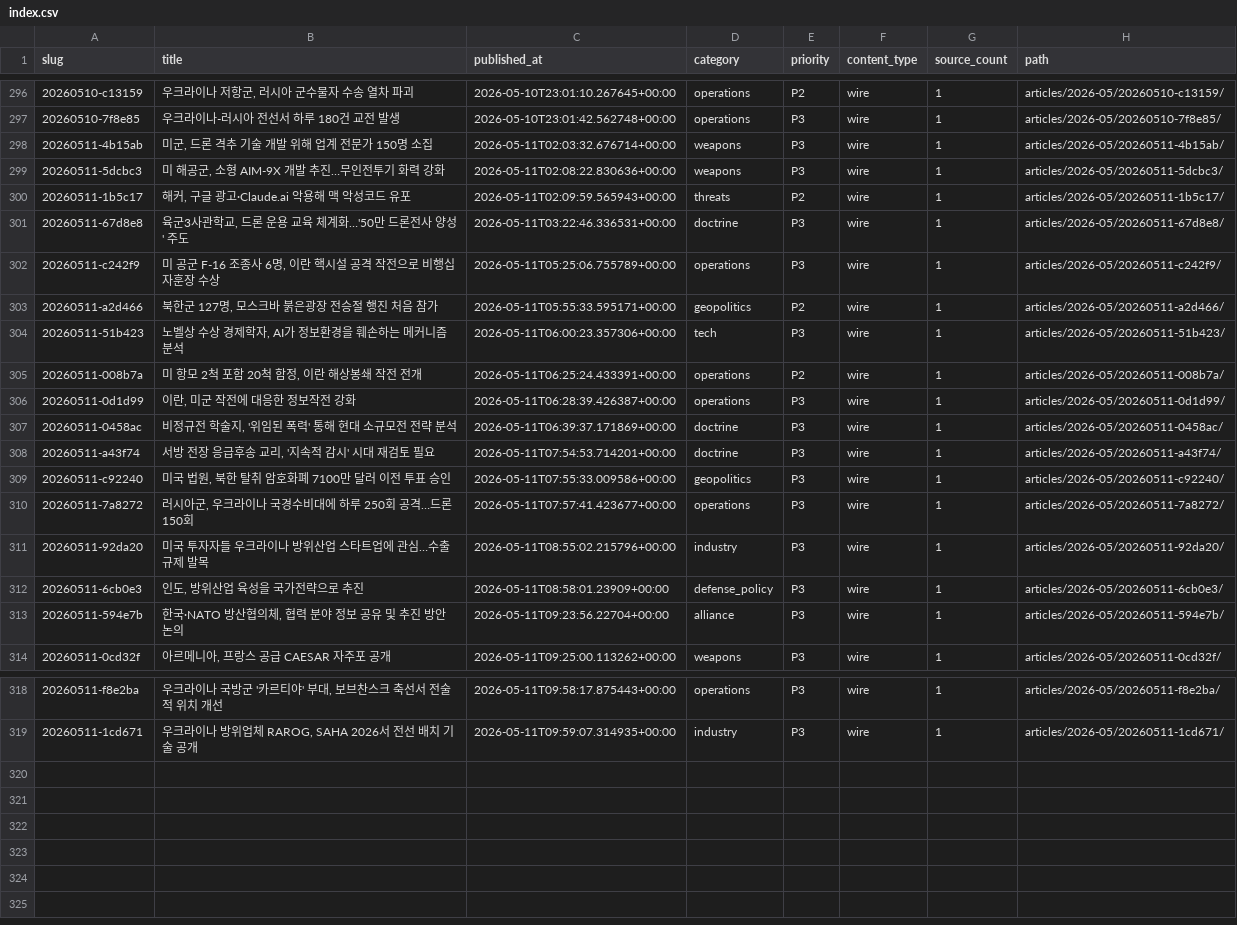
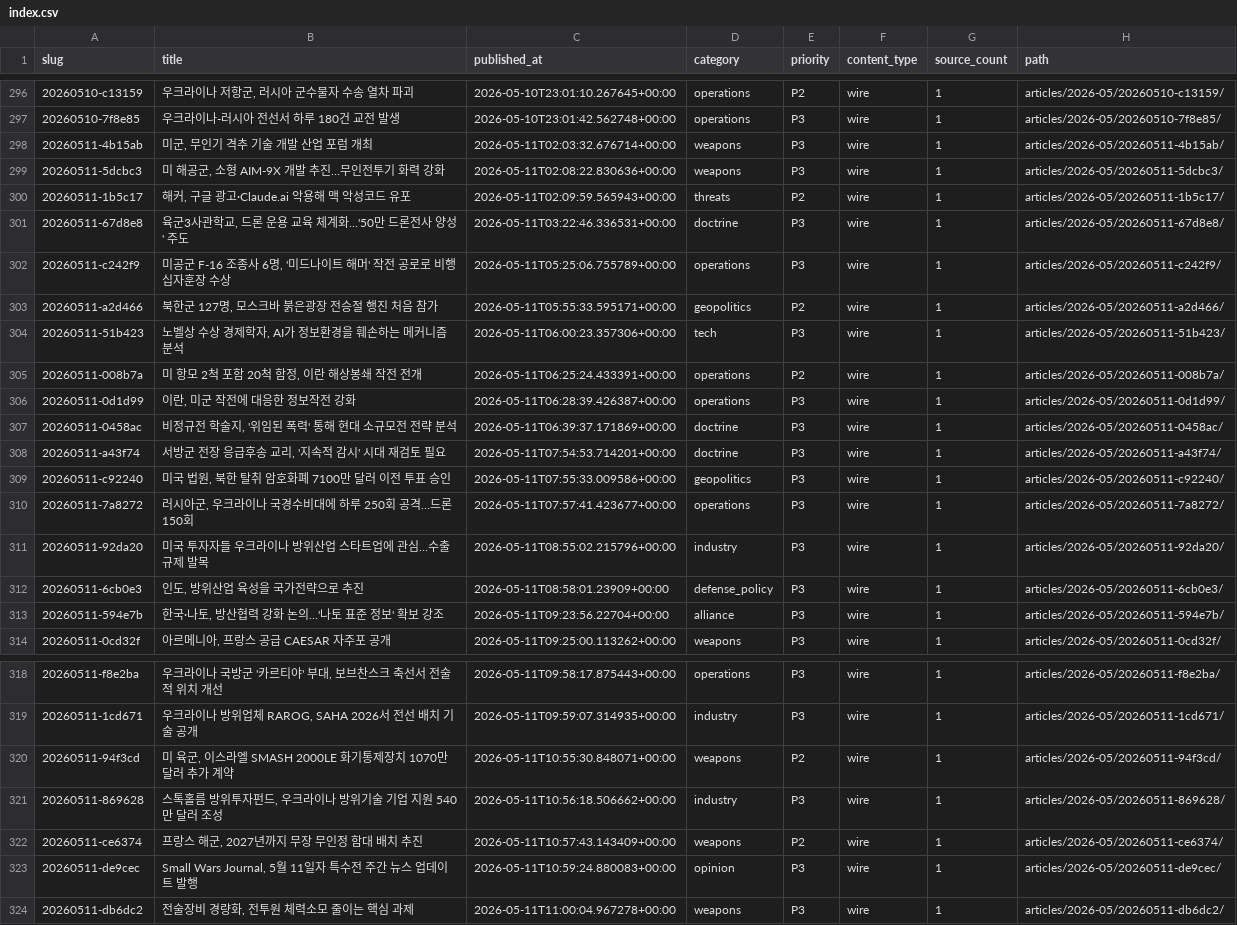
Before and after one commit to CombatSociety/data, a CSV file: index.csv, drawn as a sheet; only a part is shown, gaps mark what is left out.

Commit message:
mirror: 323 articles + 8 briefs @ 2026-05-11 20:15 KST

```diff
--- a/index.csv
+++ b/index.csv
@@ -297,3 +297,3 @@ slug,title,published_at,category,priority,content_type,source_count,path
 20260510-7f8e85,우크라이나-러시아 전선서 하루 180건 교전 발생,2026-05-10T23:01:42.562748+00:00,operations,P3,wire,1,articles/2026-05/20260510-7f8e85/
-20260511-4b15ab,"미군, 드론 격추 기술 개발 위해 업계 전문가 150명 소집",2026-05-11T02:03:32.676714+00:00,weapons,P3,wire,1,articles/2026-05/20260511-4b15ab/
+20260511-4b15ab,"미군, 무인기 격추 기술 개발 산업 포럼 개최",2026-05-11T02:03:32.676714+00:00,weapons,P3,wire,1,articles/2026-05/20260511-4b15ab/
 20260511-5dcbc3,"미 해공군, 소형 AIM-9X 개발 추진…무인전투기 화력 강화",2026-05-11T02:08:22.830636+00:00,weapons,P3,wire,1,articles/2026-05/20260511-5dcbc3/
@@ -301,3 +301,3 @@ slug,title,published_at,category,priority,content_type,source_count,path
 20260511-67d8e8,"육군3사관학교, 드론 운용 교육 체계화…'50만 드론전사 양성' 주도",2026-05-11T03:22:46.336531+00:00,doctrine,P3,wire,1,articles/2026-05/20260511-67d8e8/
-20260511-c242f9,"미 공군 F-16 조종사 6명, 이란 핵시설 공격 작전으로 비행십자훈장 수상",2026-05-11T05:25:06.755789+00:00,operations,P3,wire,1,articles/2026-05/20260511-c242f9/
+20260511-c242f9,"미공군 F-16 조종사 6명, '미드나이트 해머' 작전 공로로 비행십자훈장 수상",2026-05-11T05:25:06.755789+00:00,operations,P3,wire,1,articles/2026-05/20260511-c242f9/
 20260511-a2d466,"북한군 127명, 모스크바 붉은광장 전승절 행진 처음 참가",2026-05-11T05:55:33.595171+00:00,geopolitics,P2,wire,1,articles/2026-05/20260511-a2d466/
@@ -307,3 +307,3 @@ slug,title,published_at,category,priority,content_type,source_count,path
 20260511-0458ac,"비정규전 학술지, '위임된 폭력' 통해 현대 소규모전 전략 분석",2026-05-11T06:39:37.171869+00:00,doctrine,P3,wire,1,articles/2026-05/20260511-0458ac/
-20260511-a43f74,"서방 전장 응급후송 교리, '지속적 감시' 시대 재검토 필요",2026-05-11T07:54:53.714201+00:00,doctrine,P3,wire,1,articles/2026-05/20260511-a43f74/
+20260511-a43f74,"서방군 전장 응급후송 교리, '지속적 감시' 시대 재검토 필요",2026-05-11T07:54:53.714201+00:00,doctrine,P3,wire,1,articles/2026-05/20260511-a43f74/
 20260511-c92240,"미국 법원, 북한 탈취 암호화폐 7100만 달러 이전 투표 승인",2026-05-11T07:55:33.009586+00:00,geopolitics,P3,wire,1,articles/2026-05/20260511-c92240/
@@ -312,3 +312,3 @@ slug,title,published_at,category,priority,content_type,source_count,path
 20260511-6cb0e3,"인도, 방위산업 육성을 국가전략으로 추진",2026-05-11T08:58:01.23909+00:00,defense_policy,P3,wire,1,articles/2026-05/20260511-6cb0e3/
-20260511-594e7b,"한국·NATO 방산협의체, 협력 분야 정보 공유 및 추진 방안 논의",2026-05-11T09:23:56.22704+00:00,alliance,P3,wire,1,articles/2026-05/20260511-594e7b/
+20260511-594e7b,"한국·나토, 방산협력 강화 논의…'나토 표준 정보' 확보 강조",2026-05-11T09:23:56.22704+00:00,alliance,P3,wire,1,articles/2026-05/20260511-594e7b/
 20260511-0cd32f,"아르메니아, 프랑스 공급 CAESAR 자주포 공개",2026-05-11T09:25:00.113262+00:00,weapons,P3,wire,1,articles/2026-05/20260511-0cd32f/
@@ -319 +319,6 @@ slug,title,published_at,category,priority,content_type,source_count,path
 20260511-1cd671,"우크라이나 방위업체 RAROG, SAHA 2026서 전선 배치 기술 공개",2026-05-11T09:59:07.314935+00:00,industry,P3,wire,1,articles/2026-05/20260511-1cd671/
+20260511-94f3cd,"미 육군, 이스라엘 SMASH 2000LE 화기통제장치 1070만 달러 추가 계약",2026-05-11T10:55:30.848071+00:00,weapons,P2,wire,1,articles/2026-05/20260511-94f3cd/
+20260511-869628,"스톡홀름 방위투자펀드, 우크라이나 방위기술 기업 지원 540만 달러 조성",2026-05-11T10:56:18.506662+00:00,industry,P3,wire,1,articles/2026-05/20260511-869628/
+20260511-ce6374,"프랑스 해군, 2027년까지 무장 무인정 함대 배치 추진",2026-05-11T10:57:43.143409+00:00,weapons,P2,wire,1,articles/2026-05/20260511-ce6374/
+20260511-de9cec,"Small Wars Journal, 5월 11일자 특수전 주간 뉴스 업데이트 발행",2026-05-11T10:59:24.880083+00:00,opinion,P3,wire,1,articles/2026-05/20260511-de9cec/
+20260511-db6dc2,"전술장비 경량화, 전투원 체력소모 줄이는 핵심 과제",2026-05-11T11:00:04.967278+00:00,weapons,P3,wire,1,articles/2026-05/20260511-db6dc2/
```
Also changed, not shown: 31 other files.
